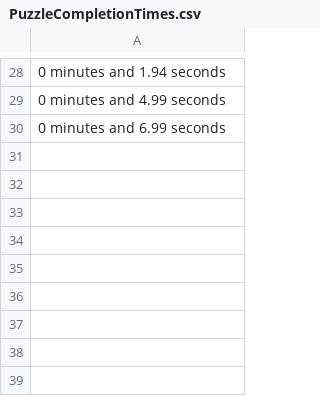
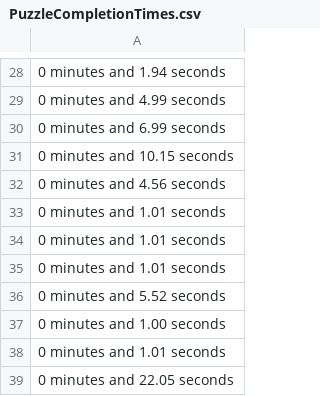
Before and after one commit to kyle17a/Kyle_Attard_Thesis1, a CSV file: Assets/PuzzleCompletionTimes.csv, drawn as a sheet; only a part is shown, gaps mark what is left out; the diff names each change by its address in the sheet, - before the commit and + after, or states it on an @@ line.

```diff
--- a/Assets/PuzzleCompletionTimes.csv
+++ b/Assets/PuzzleCompletionTimes.csv
+row 31: 0 minutes and 10.15 seconds
+row 32: 0 minutes and 4.56 seconds
+row 33: 0 minutes and 1.01 seconds
+row 34: 0 minutes and 1.01 seconds
+row 35: 0 minutes and 1.01 seconds
+row 36: 0 minutes and 5.52 seconds
+row 37: 0 minutes and 1.00 seconds
+row 38: 0 minutes and 1.01 seconds
+row 39: 0 minutes and 22.05 seconds
```
Also changed, not shown: 18 other files.
